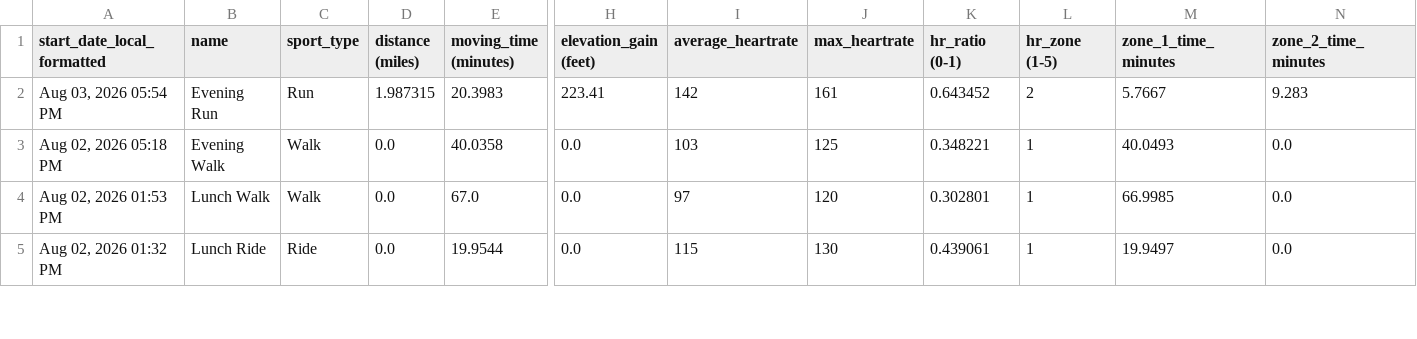
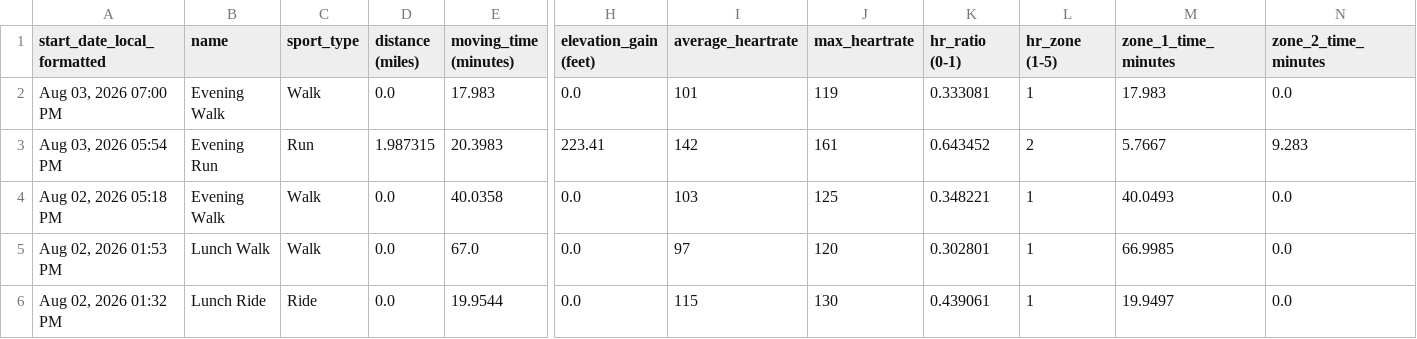
Before and after one commit to adbrigs/strava-training-dashboard, a CSV file: Training_Intensity_Report/dashboard/data/activity_data_with_intensity.csv, drawn as a sheet; only a part is shown, gaps mark what is left out; rows hold the shown columns only; the diff names each change by its address in the sheet, - before the commit and + after, or states it on an @@ line.

```diff
--- a/Training_Intensity_Report/dashboard/data/activity_data_with_intensity.csv
+++ b/Training_Intensity_Report/dashboard/data/activity_data_with_intensity.csv
+row 2: Aug 03, 2026 07:00 PM | Evening Walk | Walk | 0.0 | 17.983 | 0.0 | 101 | 119 | 0.333081 | 1 | 17.983 | 0.0
```
Also changed, not shown: web/public/data/activity_supplement.csv, web/public/data/hr_summaries.csv, 2 other files.
